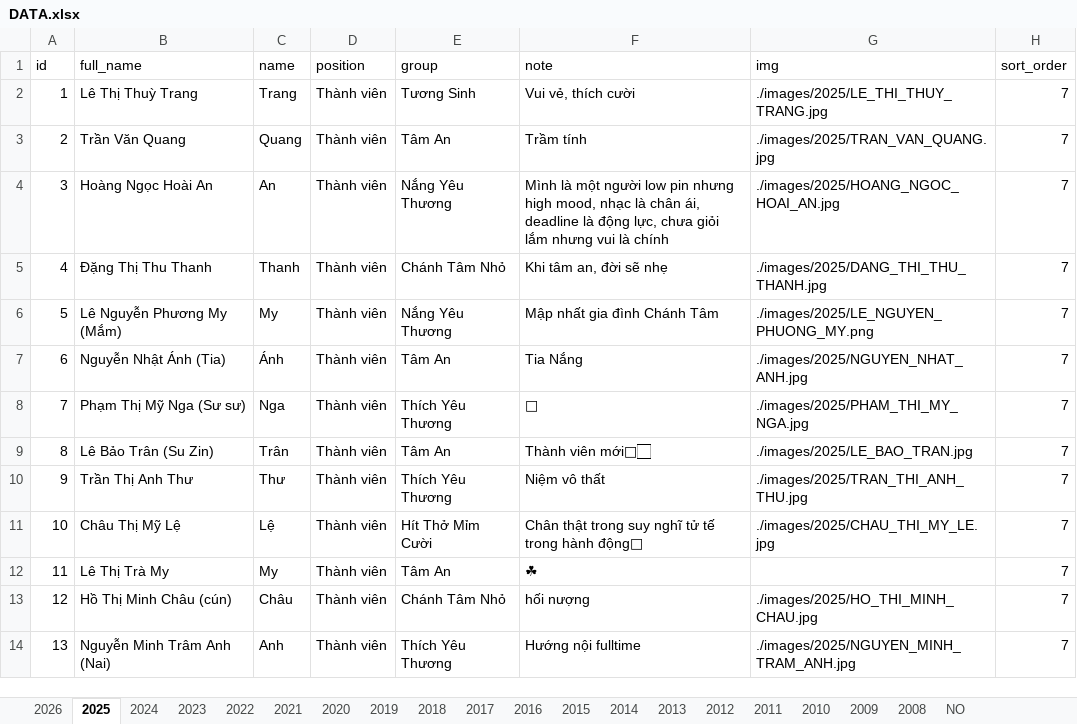
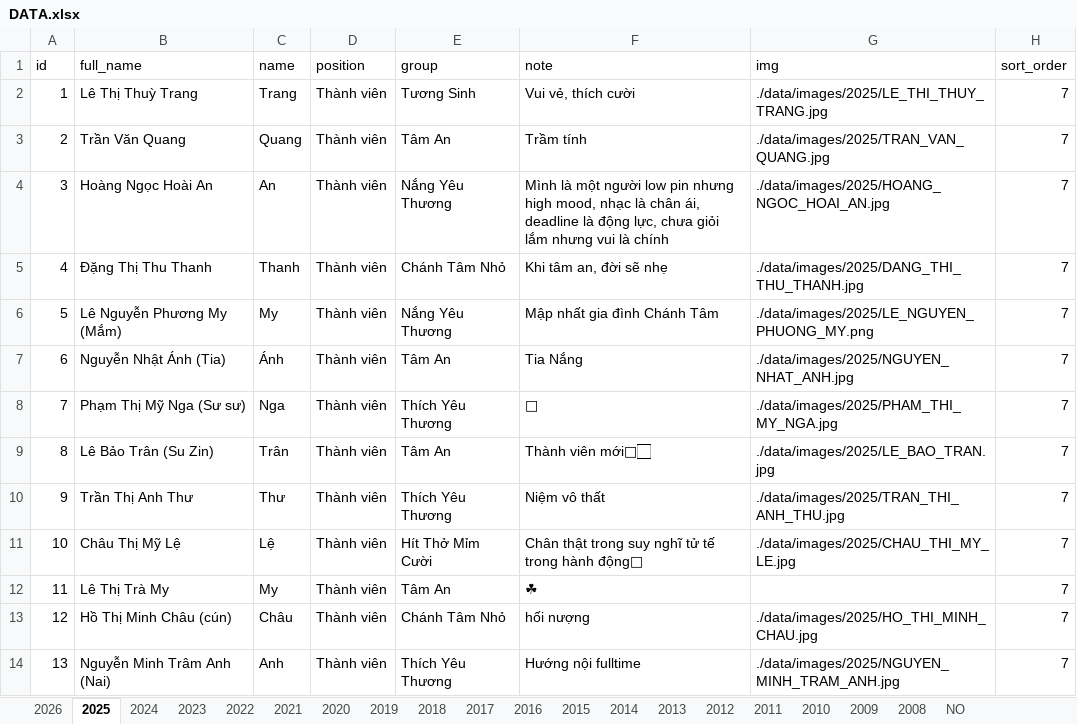
Before and after one commit to bantruyenthongchanhtam/hoc-chung-chanh-tam, an Excel workbook: data/DATA.xlsx, sheet 2025, drawn as a sheet; values as stored, in another font and other column widths than the file's, no borders; charts and pictures not drawn; the diff names each change by its address in the sheet, - before the commit and + after, or states it on an @@ line.

Commit message:
fix image link

```diff
--- a/data/DATA.xlsx (sheet 2025)
+++ b/data/DATA.xlsx (sheet 2025)
-G2 (img): ./images/2025/LE_THI_THUY_TRANG.jpg
+G2 (img): ./data/images/2025/LE_THI_THUY_TRANG.jpg
-G3 (img): ./images/2025/TRAN_VAN_QUANG.jpg
+G3 (img): ./data/images/2025/TRAN_VAN_QUANG.jpg
-G4 (img): ./images/2025/HOANG_NGOC_HOAI_AN.jpg
+G4 (img): ./data/images/2025/HOANG_NGOC_HOAI_AN.jpg
-G5 (img): ./images/2025/DANG_THI_THU_THANH.jpg
+G5 (img): ./data/images/2025/DANG_THI_THU_THANH.jpg
-G6 (img): ./images/2025/LE_NGUYEN_PHUONG_MY.png
+G6 (img): ./data/images/2025/LE_NGUYEN_PHUONG_MY.png
-G7 (img): ./images/2025/NGUYEN_NHAT_ANH.jpg
+G7 (img): ./data/images/2025/NGUYEN_NHAT_ANH.jpg
-G8 (img): ./images/2025/PHAM_THI_MY_NGA.jpg
+G8 (img): ./data/images/2025/PHAM_THI_MY_NGA.jpg
-G9 (img): ./images/2025/LE_BAO_TRAN.jpg
+G9 (img): ./data/images/2025/LE_BAO_TRAN.jpg
-G10 (img): ./images/2025/TRAN_THI_ANH_THU.jpg
+G10 (img): ./data/images/2025/TRAN_THI_ANH_THU.jpg
-G11 (img): ./images/2025/CHAU_THI_MY_LE.jpg
+G11 (img): ./data/images/2025/CHAU_THI_MY_LE.jpg
-G13 (img): ./images/2025/HO_THI_MINH_CHAU.jpg
+G13 (img): ./data/images/2025/HO_THI_MINH_CHAU.jpg
-G14 (img): ./images/2025/NGUYEN_MINH_TRAM_ANH.jpg
+G14 (img): ./data/images/2025/NGUYEN_MINH_TRAM_ANH.jpg
```
Also changed, not shown: sheet 2024, sheet 2023, sheet 2022, sheet 2017, sheet 2020, sheet 2021, 8 more sheets.
